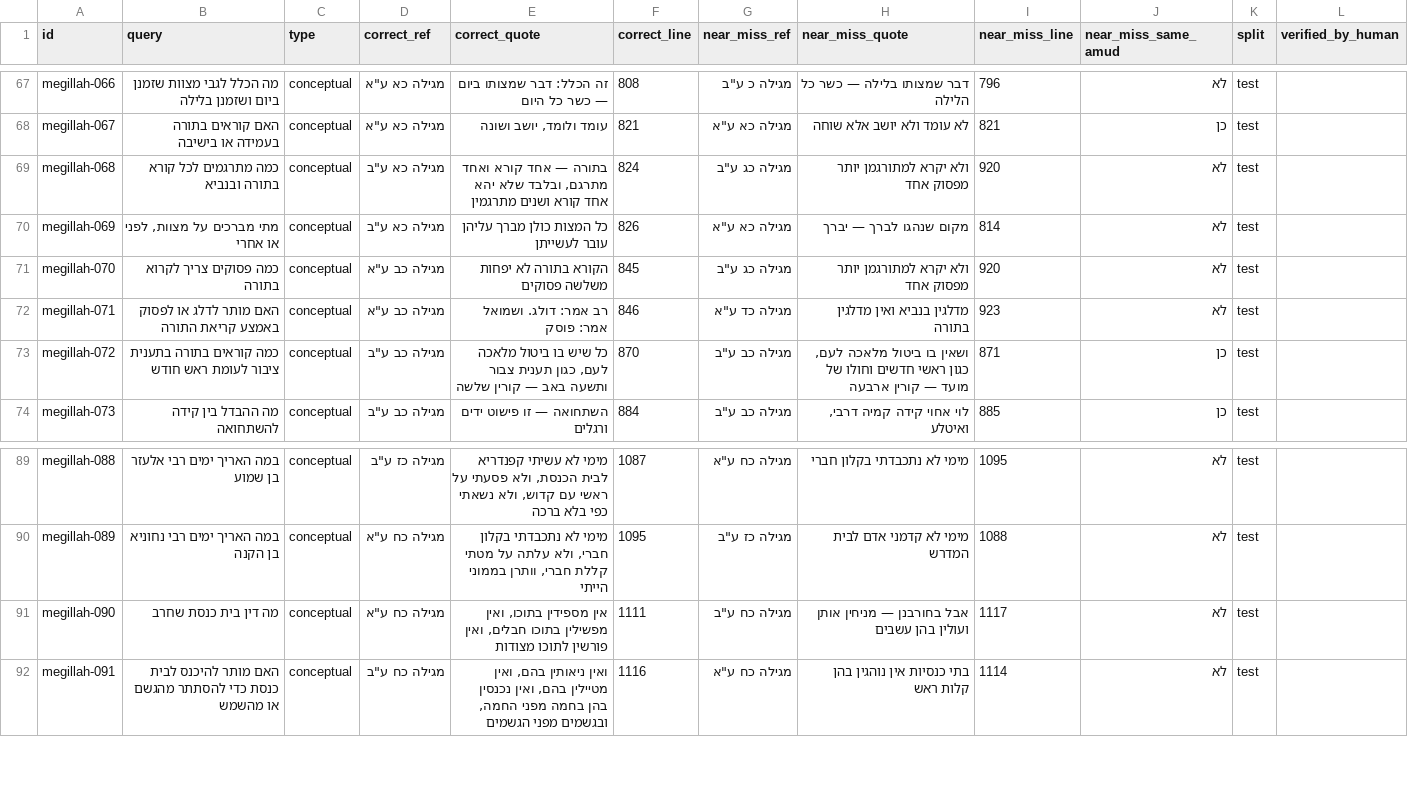
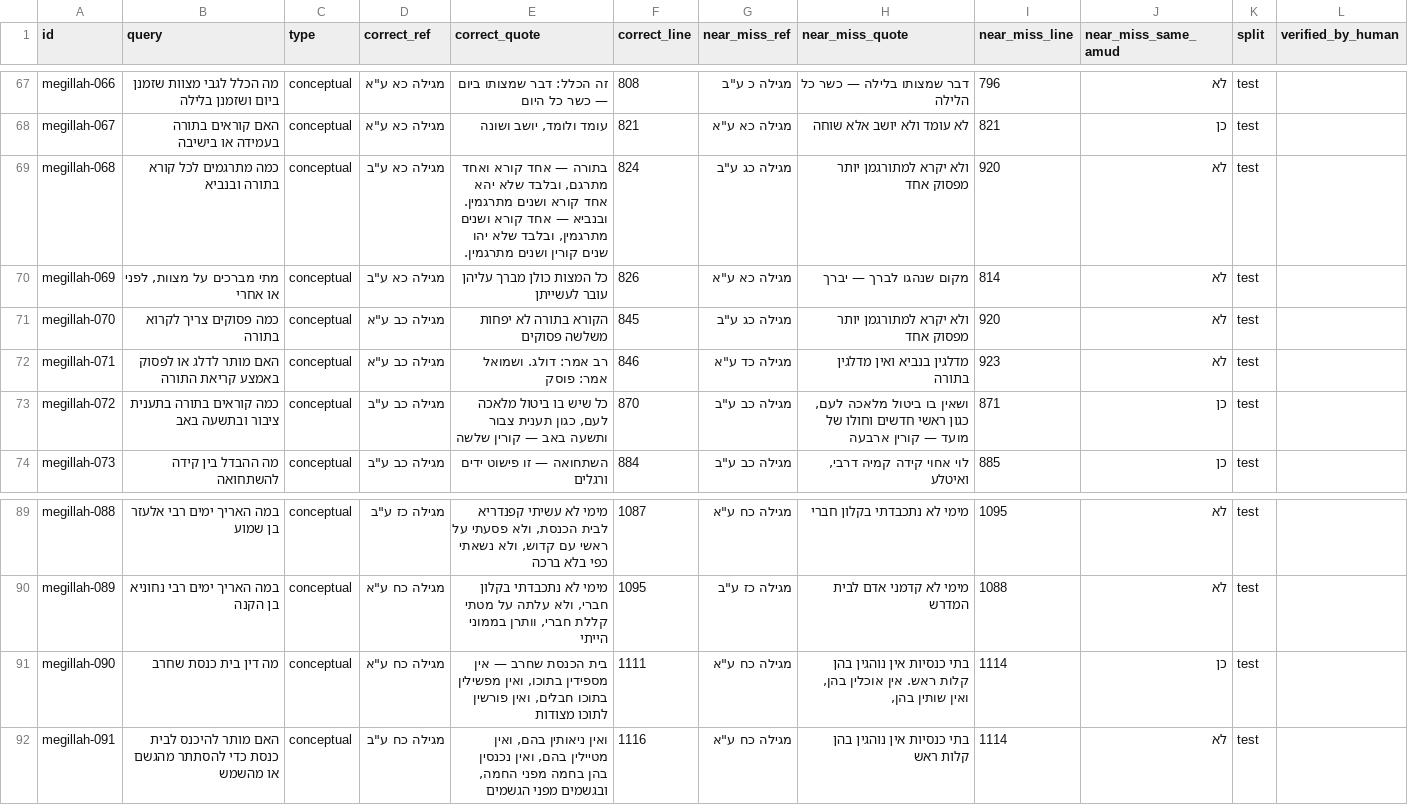
Before and after one commit to crfh1672/search-queries, a CSV file: datasets/מגילה/מגילה.csv, drawn as a sheet; only a part is shown, gaps mark what is left out.

```diff
--- a/datasets/מגילה/מגילה.csv
+++ b/datasets/מגילה/מגילה.csv
@@ -68,3 +68,3 @@ megillah-066,מה הכלל לגבי מצוות שזמנן ביום ושזמנן
 megillah-067,האם קוראים בתורה בעמידה או בישיבה,conceptual,"מגילה כא ע""א","עומד ולומד, יושב ושונה",821,"מגילה כא ע""א",לא עומד ולא יושב אלא שוחה,821,כן,test,
-megillah-068,כמה מתרגמים לכל קורא בתורה ובנביא,conceptual,"מגילה כא ע""ב","בתורה — אחד קורא ואחד מתרגם, ובלבד שלא יהא אחד קורא ושנים מתרגמין",824,"מגילה כג ע""ב",ולא יקרא למתורגמן יותר מפסוק אחד,920,לא,test,
+megillah-068,כמה מתרגמים לכל קורא בתורה ובנביא,conceptual,"מגילה כא ע""ב","בתורה — אחד קורא ואחד מתרגם, ובלבד שלא יהא אחד קורא ושנים מתרגמין. ובנביא — אחד קורא ושנים מתרגמין, ובלבד שלא יהו שנים קורין ושנים מתרגמין.",824,"מגילה כג ע""ב",ולא יקרא למתורגמן יותר מפסוק אחד,920,לא,test,
 megillah-069,"מתי מברכים על מצוות, לפני או אחרי",conceptual,"מגילה כא ע""ב",כל המצות כולן מברך עליהן עובר לעשייתן,826,"מגילה כא ע""א",מקום שנהגו לברך — יברך,814,לא,test,
@@ -72,3 +72,3 @@ megillah-070,כמה פסוקים צריך לקרוא בתורה,conceptual,"מג
 megillah-071,האם מותר לדלג או לפסוק באמצע קריאת התורה,conceptual,"מגילה כב ע""א",רב אמר: דולג. ושמואל אמר: פוסק,846,"מגילה כד ע""א",מדלגין בנביא ואין מדלגין בתורה,923,לא,test,
-megillah-072,כמה קוראים בתורה בתענית ציבור לעומת ראש חודש,conceptual,"מגילה כב ע""ב","כל שיש בו ביטול מלאכה לעם, כגון תענית צבור ותשעה באב — קורין שלשה",870,"מגילה כב ע""ב","ושאין בו ביטול מלאכה לעם, כגון ראשי חדשים וחולו של מועד — קורין ארבעה",871,כן,test,
+megillah-072,כמה קוראים בתורה בתענית ציבור ובתשעה באב,conceptual,"מגילה כב ע""ב","כל שיש בו ביטול מלאכה לעם, כגון תענית צבור ותשעה באב — קורין שלשה",870,"מגילה כב ע""ב","ושאין בו ביטול מלאכה לעם, כגון ראשי חדשים וחולו של מועד — קורין ארבעה",871,כן,test,
 megillah-073,מה ההבדל בין קידה להשתחואה,conceptual,"מגילה כב ע""ב",השתחואה — זו פישוט ידים ורגלים,884,"מגילה כב ע""ב","לוי אחוי קידה קמיה דרבי, ואיטלע",885,כן,test,
@@ -90,3 +90,3 @@ megillah-088,במה האריך ימים רבי אלעזר בן שמוע,conceptu
 megillah-089,במה האריך ימים רבי נחוניא בן הקנה,conceptual,"מגילה כח ע""א","מימי לא נתכבדתי בקלון חברי, ולא עלתה על מטתי קללת חברי, וותרן בממוני הייתי",1095,"מגילה כז ע""ב",מימי לא קדמני אדם לבית המדרש,1088,לא,test,
-megillah-090,מה דין בית כנסת שחרב,conceptual,"מגילה כח ע""א","אין מספידין בתוכו, ואין מפשילין בתוכו חבלים, ואין פורשין לתוכו מצודות",1111,"מגילה כח ע""ב",אבל בחורבנן — מניחין אותן ועולין בהן עשבים,1117,לא,test,
+megillah-090,מה דין בית כנסת שחרב,conceptual,"מגילה כח ע""א","בית הכנסת שחרב — אין מספידין בתוכו, ואין מפשילין בתוכו חבלים, ואין פורשין לתוכו מצודות",1111,"מגילה כח ע""א","בתי כנסיות אין נוהגין בהן קלות ראש. אין אוכלין בהן, ואין שותין בהן,",1114,כן,test,
 megillah-091,האם מותר להיכנס לבית כנסת כדי להסתתר מהגשם או מהשמש,conceptual,"מגילה כח ע""ב","ואין ניאותין בהם, ואין מטיילין בהם, ואין נכנסין בהן בחמה מפני החמה, ובגשמים מפני הגשמים",1116,"מגילה כח ע""א",בתי כנסיות אין נוהגין בהן קלות ראש,1114,לא,test,
```
Also changed, not shown: datasets/תענית/תענית.csv, 3 other files.
